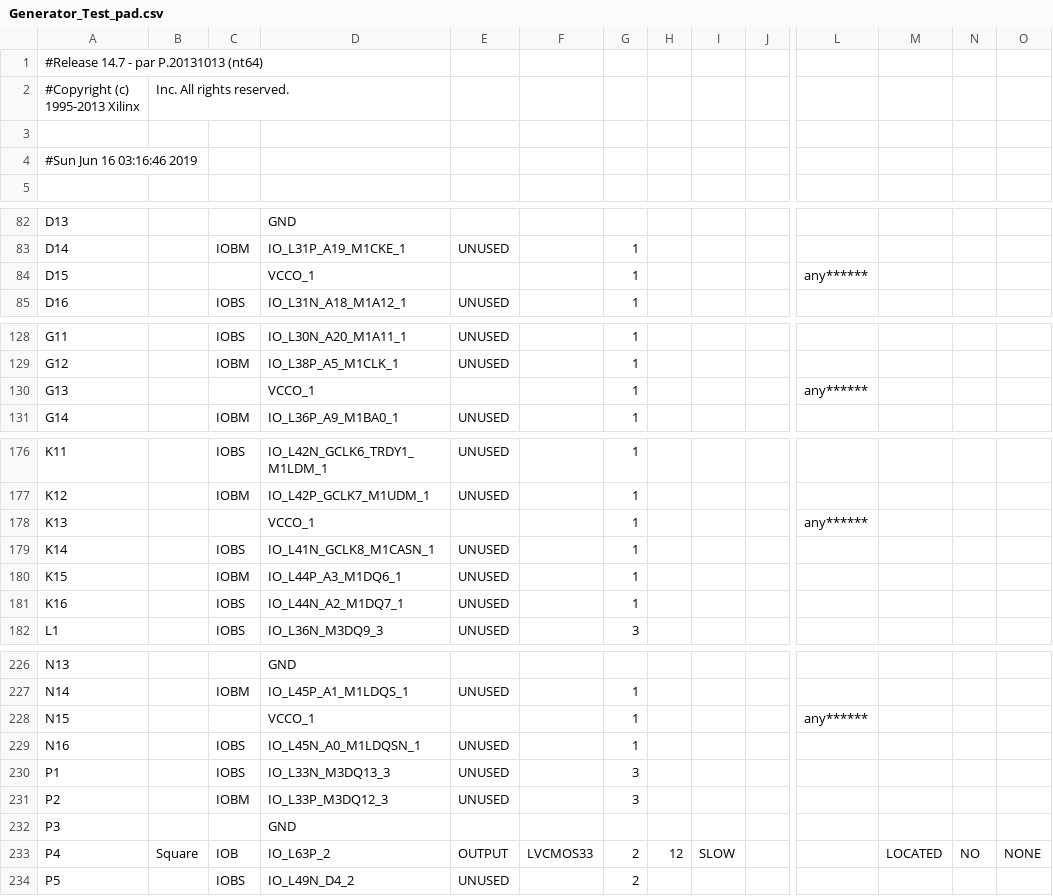
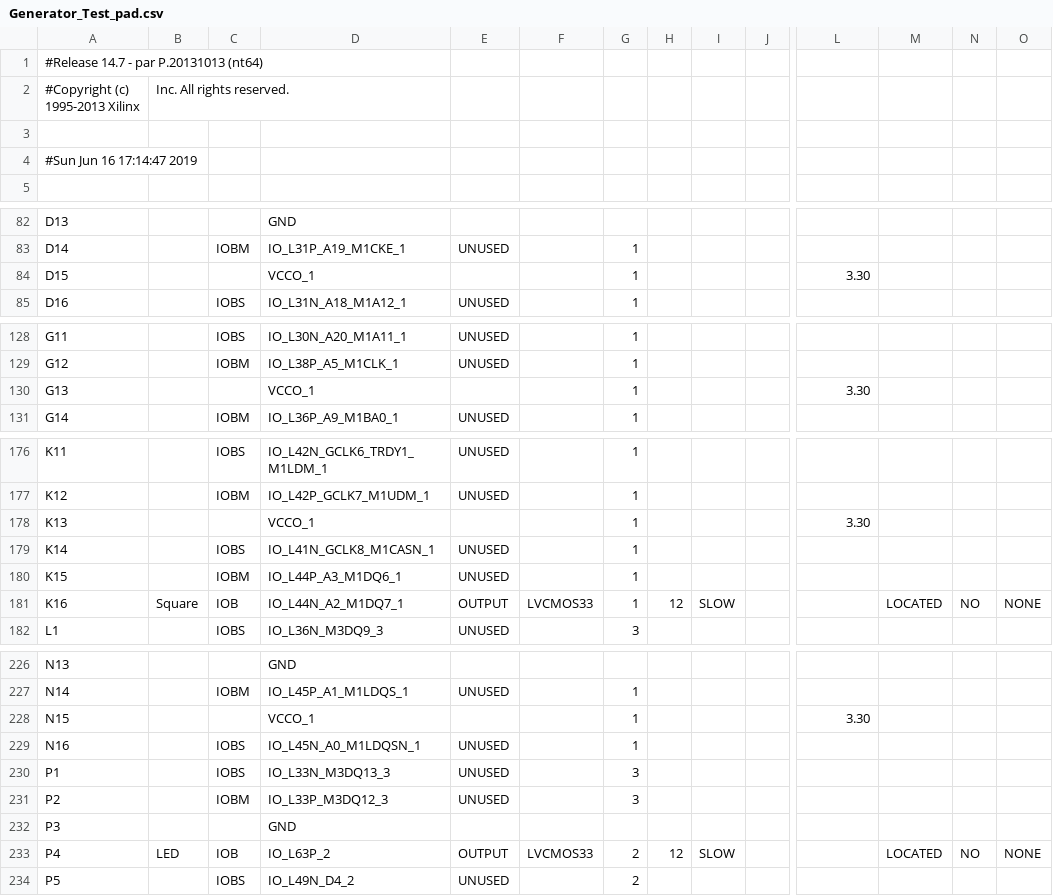
Before and after one commit to Ametoki/FPGA_Xilinx-Spartan-6_Projects, a CSV file: SquareWaveGenerator_20190612/Generator_Test_pad.csv, drawn as a sheet; only a part is shown, gaps mark what is left out; the diff covers the shown part only; the diff names each change by its address in the sheet, - before the commit and + after, or states it on an @@ line.

```diff
--- a/SquareWaveGenerator_20190612/Generator_Test_pad.csv
+++ b/SquareWaveGenerator_20190612/Generator_Test_pad.csv
-A4: #Sun Jun 16 03:16:46 2019
+A4: #Sun Jun 16 17:14:47 2019
-L84: any******
+L84: 3.30
-L130: any******
+L130: 3.30
-L178: any******
+L178: 3.30
-B181: (empty)
+B181: Square
-C181: IOBS
+C181: IOB
-E181: UNUSED
+E181: OUTPUT
-F181: (empty)
+F181: LVCMOS33
-H181: (empty)
+H181: 12
-I181: (empty)
+I181: SLOW
-M181: (empty)
+M181: LOCATED
-N181: (empty)
+N181: NO
-O181: (empty)
+O181: NONE
-L228: any******
+L228: 3.30
-B233: Square
+B233: LED
```
Also changed, not shown: 2 edited cells elsewhere in this file, 58 other files.
